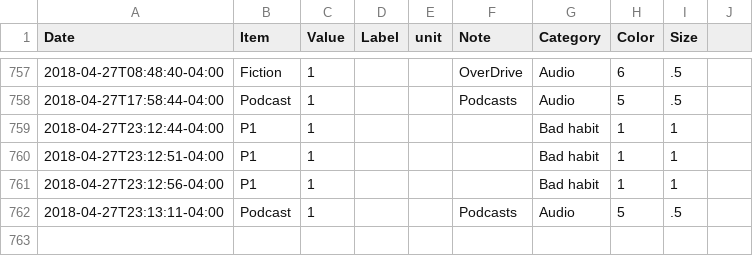
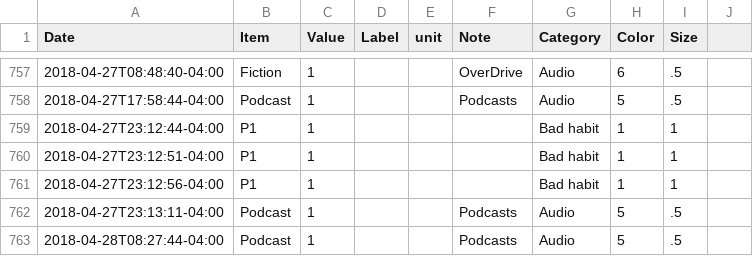
Before and after one commit to eschlaf2/quantifiedSelf, a CSV file: logging.csv, drawn as a sheet; only a part is shown, gaps mark what is left out; the diff names each change by its address in the sheet, - before the commit and + after, or states it on an @@ line.

Commit message:
updates

```diff
--- a/logging.csv
+++ b/logging.csv
+row 763: 2018-04-28T08:27:44-04:00 | Podcast | 1 |  |  | Podcasts | Audio | 5 | .5
```
